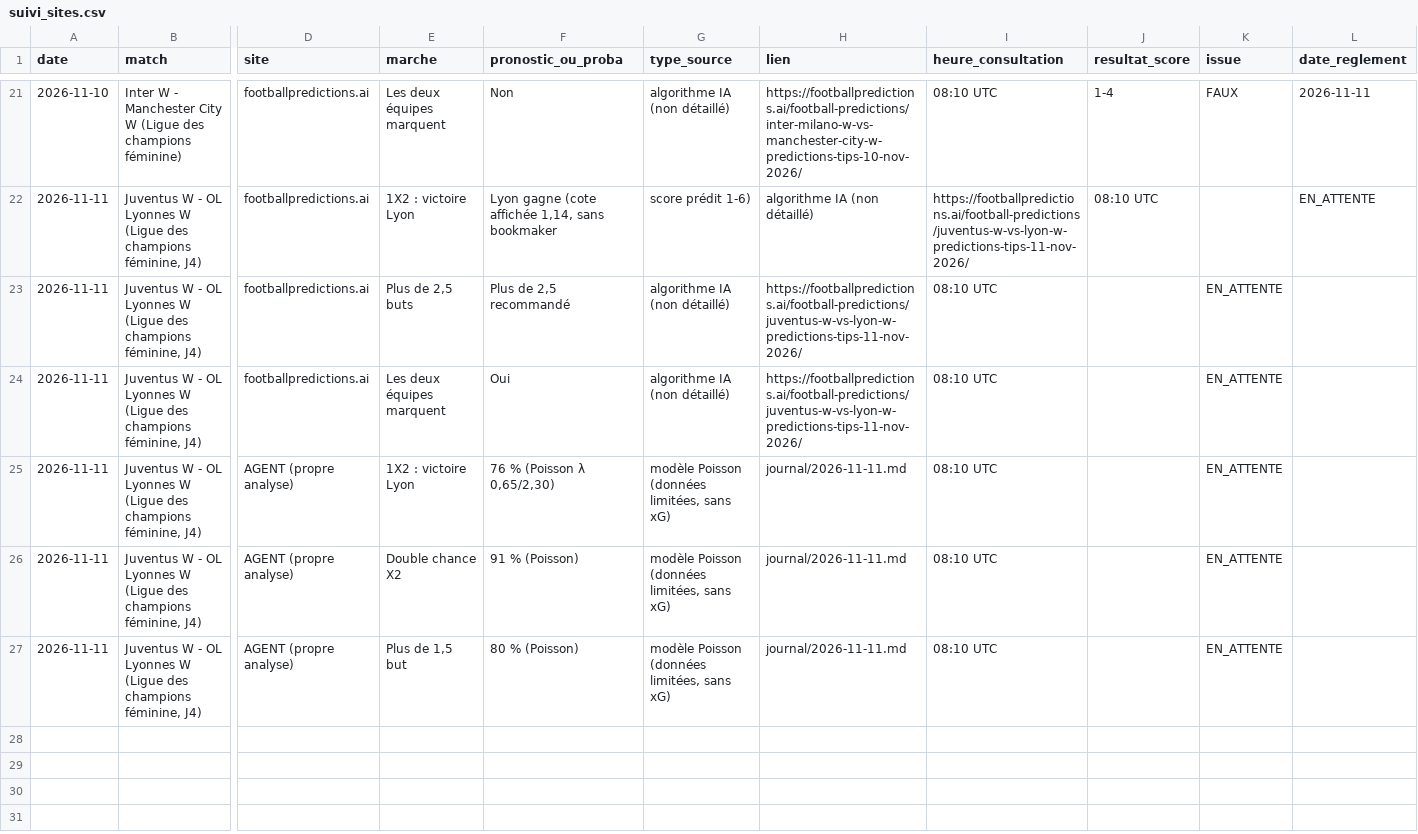
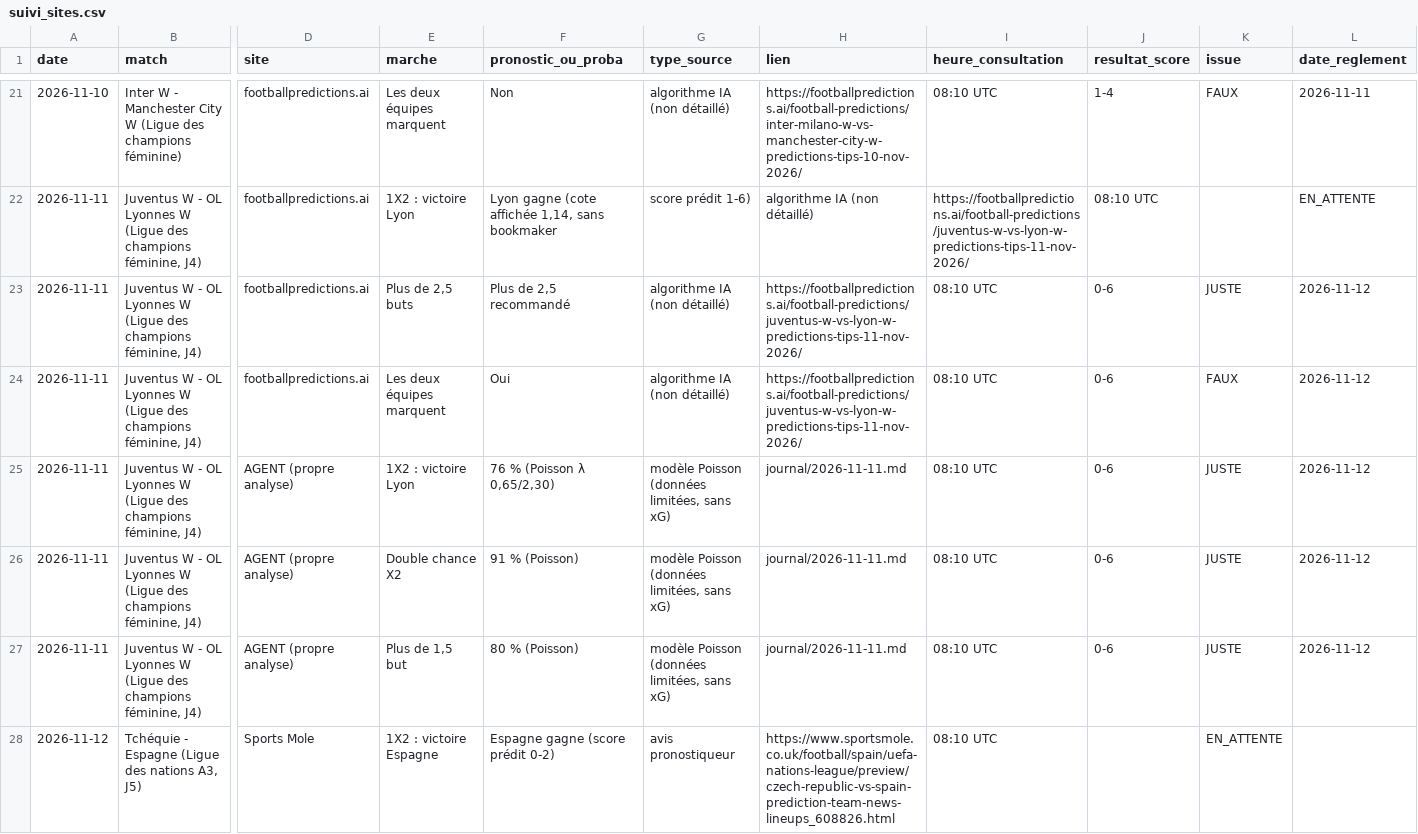
Before and after one commit to MOAYEINDUSTRIE/moayes-gestion, a CSV file: suivi_sites.csv, drawn as a sheet; only a part is shown, gaps mark what is left out; rows hold the shown columns only; the diff covers the shown part only; the diff names each change by its address in the sheet, - before the commit and + after, or states it on an @@ line.

```diff
--- a/suivi_sites.csv
+++ b/suivi_sites.csv
-J23:J27 (resultat_score): (empty)
+J23:J27 (resultat_score): 0-6
-K23 (issue): EN_ATTENTE
+K23 (issue): JUSTE
-L23:L27 (date_reglement): (empty)
+L23:L27 (date_reglement): 2026-11-12
-K24 (issue): EN_ATTENTE
+K24 (issue): FAUX
-K25:K27 (issue): EN_ATTENTE
+K25:K27 (issue): JUSTE
+row 28: 2026-11-12 | Tchéquie - Espagne (Ligue des nations A3, J5) | Sports Mole | 1X2 : victoire Espagne | Espagne gagne (score prédit 0-2) | avis pronostiqueur | https://www.sportsmole.co.uk/football/spain/uefa-nations-league/preview/czech-republic-vs-spain-prediction-team-news-lineups_608826.html | 08:10 UTC |  | EN_ATTENTE
```
Also changed, not shown: 17 added rows elsewhere in this file, 1 other file.
